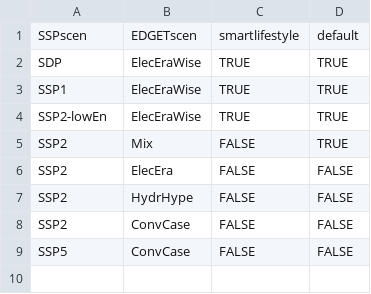
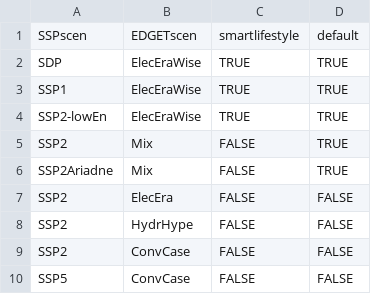
Before and after one commit to pik-piam/edgeTransport, a CSV file: inst/extdata/EDGEscenario_description.csv, drawn as a sheet.

Commit message:
Missing scenario included.

```diff
--- a/inst/extdata/EDGEscenario_description.csv
+++ b/inst/extdata/EDGEscenario_description.csv
@@ -5,2 +5,3 @@ SSP2-lowEn;ElecEraWise;TRUE;TRUE
 SSP2;Mix;FALSE;TRUE
+SSP2Ariadne;Mix;FALSE;TRUE
 SSP2;ElecEra;FALSE;FALSE
```
